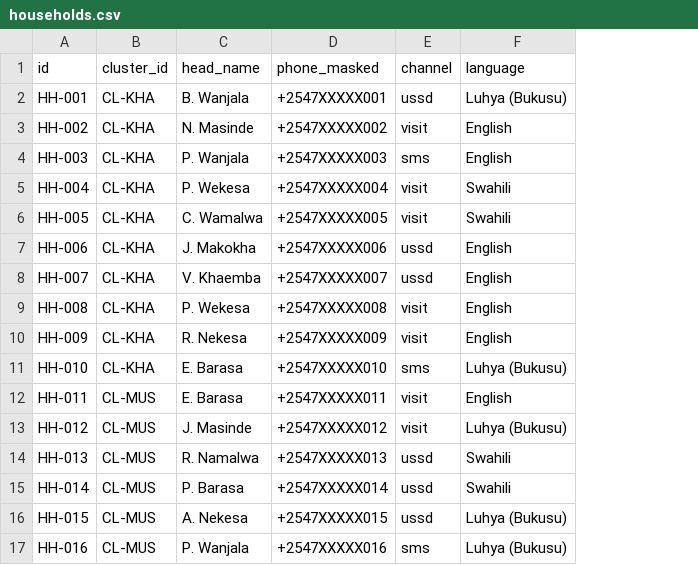
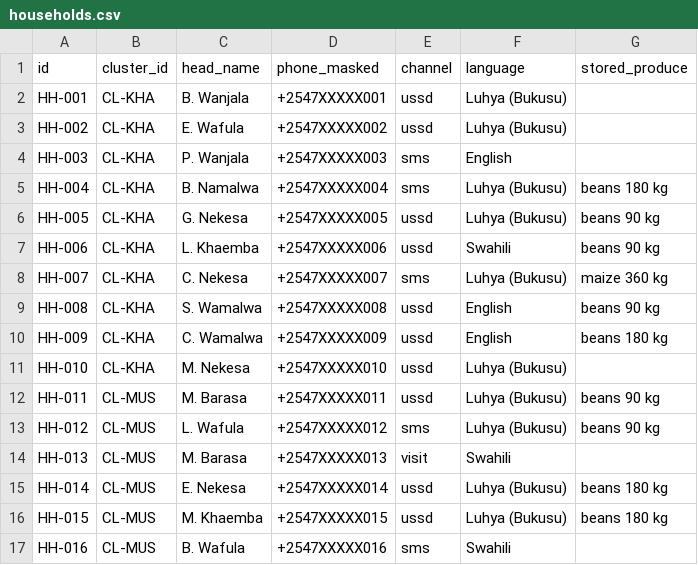
Before and after one commit to iochieng1/shamba-desk, a CSV file: data/households.csv, drawn as a sheet; only a part is shown; the diff covers the shown part only; the diff names each change by its address in the sheet, - before the commit and + after, or states it on an @@ line.

Commit message:
feat(data): stored produce per household and editable office guidance

```diff
--- a/data/households.csv
+++ b/data/households.csv
+column G (stored_produce), rows 5-16: beans 180 kg | beans 90 kg | beans 90 kg | maize 360 kg | beans 90 kg | beans 180 kg |  | beans 90 kg | beans 90 kg |  | beans 180 kg | beans 180 kg
-C3 (head_name): N. Masinde
+C3 (head_name): E. Wafula
-E3 (channel): visit
+E3 (channel): ussd
-F3 (language): English
+F3 (language): Luhya (Bukusu)
-C5 (head_name): P. Wekesa
+C5 (head_name): B. Namalwa
-E5 (channel): visit
+E5 (channel): sms
-F5:F6 (language): Swahili
+F5:F6 (language): Luhya (Bukusu)
-C6 (head_name): C. Wamalwa
+C6 (head_name): G. Nekesa
-E6 (channel): visit
+E6 (channel): ussd
-C7 (head_name): J. Makokha
+C7 (head_name): L. Khaemba
-F7 (language): English
+F7 (language): Swahili
-C8 (head_name): V. Khaemba
+C8 (head_name): C. Nekesa
-E8 (channel): ussd
+E8 (channel): sms
-F8 (language): English
+F8 (language): Luhya (Bukusu)
-C9 (head_name): P. Wekesa
+C9 (head_name): S. Wamalwa
-E9:E10 (channel): visit
+E9:E10 (channel): ussd
-C10 (head_name): R. Nekesa
+C10 (head_name): C. Wamalwa
-C11 (head_name): E. Barasa
+C11 (head_name): M. Nekesa
-E11 (channel): sms
+E11 (channel): ussd
-C12 (head_name): E. Barasa
+C12 (head_name): M. Barasa
-E12 (channel): visit
+E12 (channel): ussd
-F12 (language): English
+F12 (language): Luhya (Bukusu)
-C13 (head_name): J. Masinde
+C13 (head_name): L. Wafula
-E13 (channel): visit
+E13 (channel): sms
-C14 (head_name): R. Namalwa
+C14 (head_name): M. Barasa
-E14 (channel): ussd
+E14 (channel): visit
-C15 (head_name): P. Barasa
+C15 (head_name): E. Nekesa
-F15 (language): Swahili
+F15 (language): Luhya (Bukusu)
-C16 (head_name): A. Nekesa
+C16 (head_name): M. Khaemba
-C17 (head_name): P. Wanjala
+C17 (head_name): B. Wafula
-F17 (language): Luhya (Bukusu)
+F17 (language): Swahili
```
Also changed, not shown: 31 edited cells elsewhere in this file, data/plots.csv, data/prices.csv, 4 other files.
